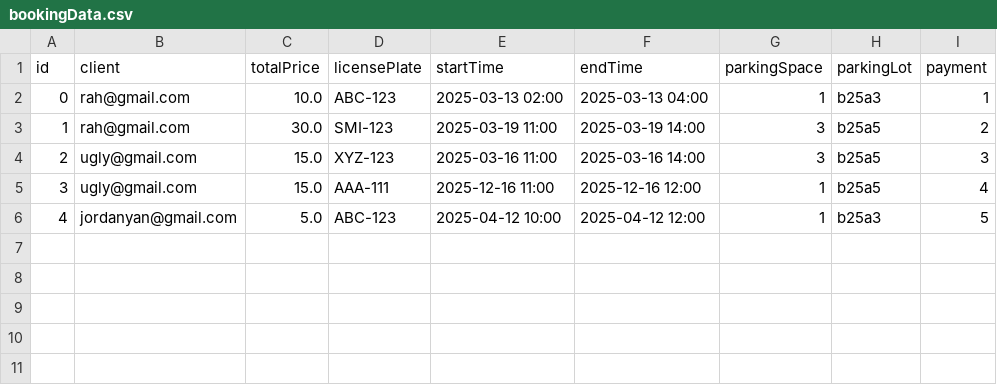
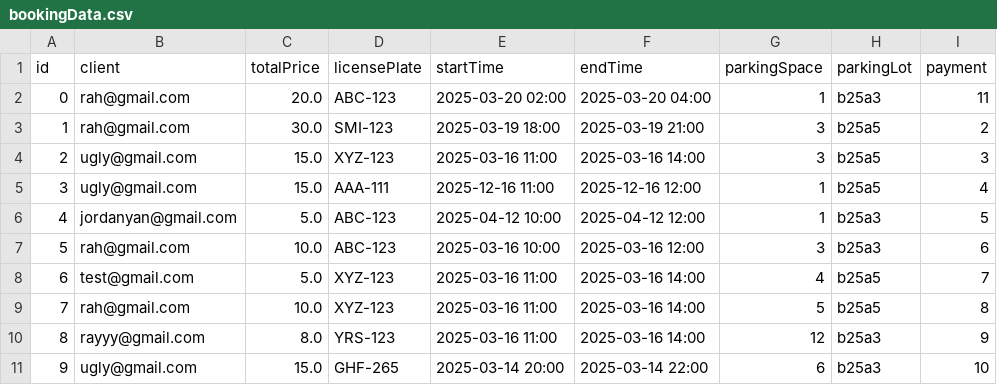
Before and after one commit to rayyanahmed021/Parking-Management-System, a CSV file: src/bookingData.csv, drawn as a sheet.

```diff
--- a/src/bookingData.csv
+++ b/src/bookingData.csv
@@ -1,4 +1,4 @@
 id,client,totalPrice,licensePlate,startTime,endTime,parkingSpace,parkingLot,payment
-0,rah@gmail.com,10.0,ABC-123,2025-03-13 02:00,2025-03-13 04:00,1,b25a3,1
-1,rah@gmail.com,30.0,SMI-123,2025-03-19 11:00,2025-03-19 14:00,3,b25a5,2
+0,rah@gmail.com,20.0,ABC-123,2025-03-20 02:00,2025-03-20 04:00,1,b25a3,11
+1,rah@gmail.com,30.0,SMI-123,2025-03-19 18:00,2025-03-19 21:00,3,b25a5,2
 2,ugly@gmail.com,15.0,XYZ-123,2025-03-16 11:00,2025-03-16 14:00,3,b25a5,3
@@ -6 +6,6 @@ id,client,totalPrice,licensePlate,startTime,endTime,parkingSpace,parkingLot,paym
 4,jordanyan@gmail.com,5.0,ABC-123,2025-04-12 10:00,2025-04-12 12:00,1,b25a3,5
+5,rah@gmail.com,10.0,ABC-123,2025-03-16 10:00,2025-03-16 12:00,3,b25a3,6
+6,test@gmail.com,5.0,XYZ-123,2025-03-16 11:00,2025-03-16 14:00,4,b25a5,7
+7,rah@gmail.com,10.0,XYZ-123,2025-03-16 11:00,2025-03-16 14:00,5,b25a5,8
+8,rayyy@gmail.com,8.0,YRS-123,2025-03-16 11:00,2025-03-16 14:00,12,b25a3,9
+9,ugly@gmail.com,15.0,GHF-265,2025-03-14 20:00,2025-03-14 22:00,6,b25a3,10
```
Also changed, not shown: src/clientData.csv, src/parkingSpaceData.csv, 1 other file.
